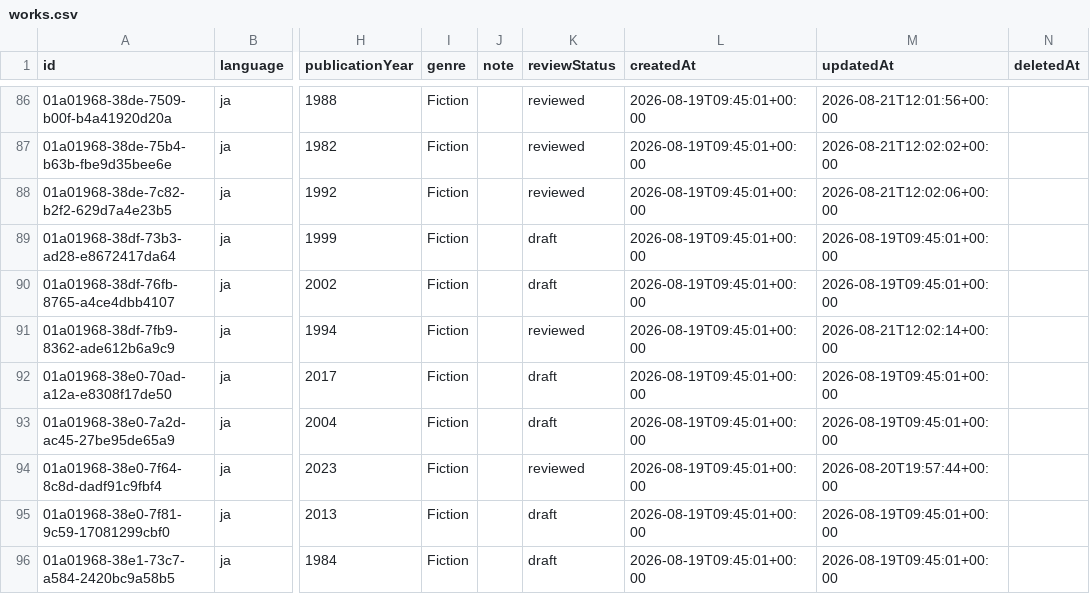
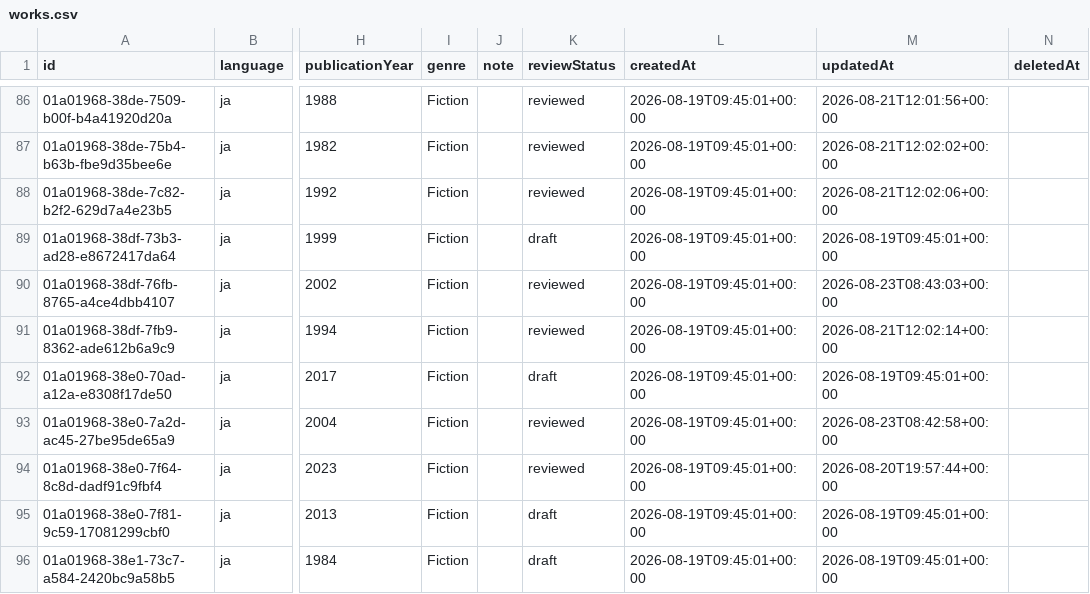
Before and after one commit to threekd/echo-graph, a CSV file: data/export/works.csv, drawn as a sheet; only a part is shown, gaps mark what is left out; the diff names each change by its address in the sheet, - before the commit and + after, or states it on an @@ line.

Commit message:
update

```diff
--- a/data/export/works.csv
+++ b/data/export/works.csv
-K90 (reviewStatus): draft
+K90 (reviewStatus): reviewed
-M90 (updatedAt): 2026-08-19T09:45:01+00:00
+M90 (updatedAt): 2026-08-23T08:43:03+00:00
-K93 (reviewStatus): draft
+K93 (reviewStatus): reviewed
-M93 (updatedAt): 2026-08-19T09:45:01+00:00
+M93 (updatedAt): 2026-08-23T08:42:58+00:00
```
